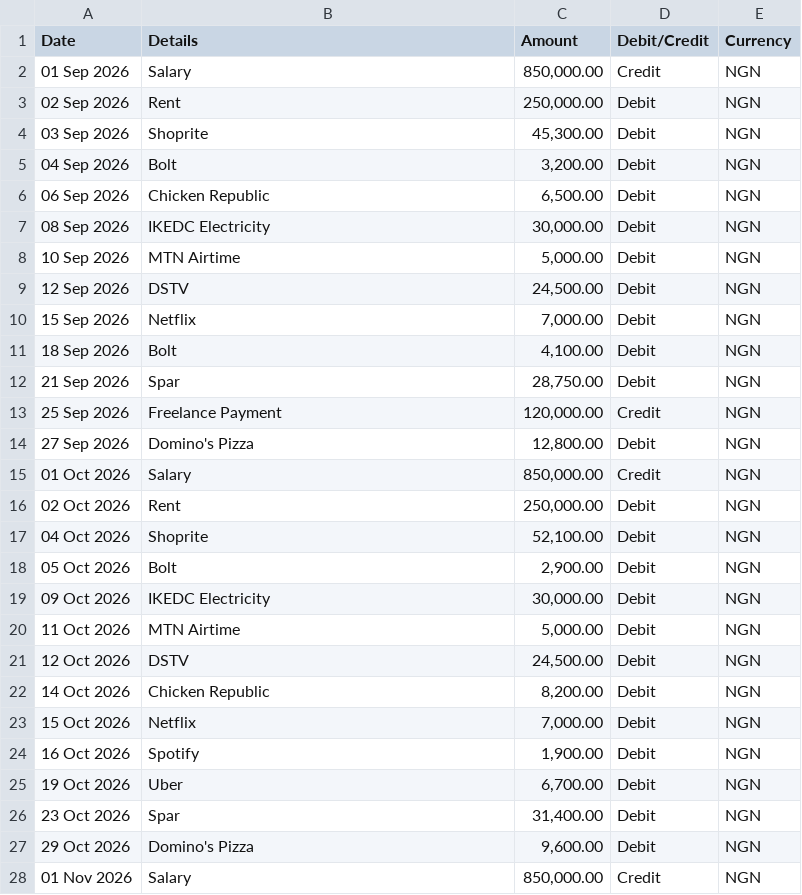
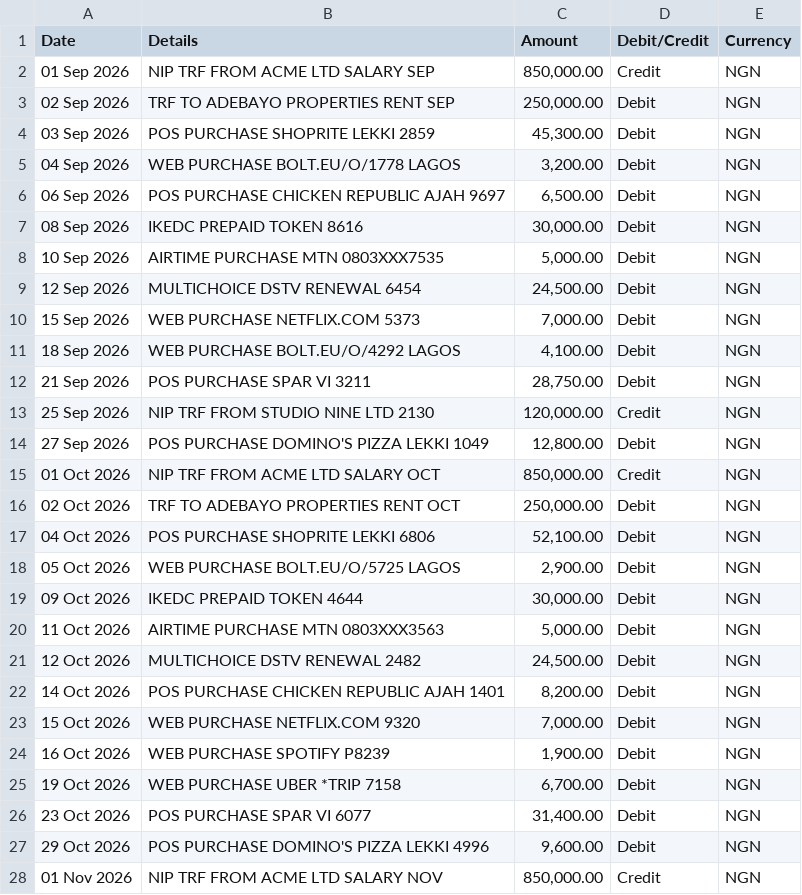
Before and after one commit to Nathani21/spendwise, a CSV file: sample_data/demo_transactions.csv, drawn as a sheet; only a part is shown; the diff covers the shown part only.

```diff
--- a/sample_data/demo_transactions.csv
+++ b/sample_data/demo_transactions.csv
@@ -1,28 +1,28 @@
 Date,Details,Amount,Debit/Credit,Currency
-01 Sep 2026,Salary,"850,000.00",Credit,NGN
-02 Sep 2026,Rent,"250,000.00",Debit,NGN
-03 Sep 2026,Shoprite,"45,300.00",Debit,NGN
-04 Sep 2026,Bolt,"3,200.00",Debit,NGN
-06 Sep 2026,Chicken Republic,"6,500.00",Debit,NGN
-08 Sep 2026,IKEDC Electricity,"30,000.00",Debit,NGN
-10 Sep 2026,MTN Airtime,"5,000.00",Debit,NGN
-12 Sep 2026,DSTV,"24,500.00",Debit,NGN
-15 Sep 2026,Netflix,"7,000.00",Debit,NGN
-18 Sep 2026,Bolt,"4,100.00",Debit,NGN
-21 Sep 2026,Spar,"28,750.00",Debit,NGN
-25 Sep 2026,Freelance Payment,"120,000.00",Credit,NGN
-27 Sep 2026,Domino's Pizza,"12,800.00",Debit,NGN
-01 Oct 2026,Salary,"850,000.00",Credit,NGN
-02 Oct 2026,Rent,"250,000.00",Debit,NGN
-04 Oct 2026,Shoprite,"52,100.00",Debit,NGN
-05 Oct 2026,Bolt,"2,900.00",Debit,NGN
-09 Oct 2026,IKEDC Electricity,"30,000.00",Debit,NGN
-11 Oct 2026,MTN Airtime,"5,000.00",Debit,NGN
-12 Oct 2026,DSTV,"24,500.00",Debit,NGN
-14 Oct 2026,Chicken Republic,"8,200.00",Debit,NGN
-15 Oct 2026,Netflix,"7,000.00",Debit,NGN
-16 Oct 2026,Spotify,"1,900.00",Debit,NGN
-19 Oct 2026,Uber,"6,700.00",Debit,NGN
-23 Oct 2026,Spar,"31,400.00",Debit,NGN
-29 Oct 2026,Domino's Pizza,"9,600.00",Debit,NGN
-01 Nov 2026,Salary,"850,000.00",Credit,NGN
+01 Sep 2026,NIP TRF FROM ACME LTD SALARY SEP,"850,000.00",Credit,NGN
+02 Sep 2026,TRF TO ADEBAYO PROPERTIES RENT SEP,"250,000.00",Debit,NGN
+03 Sep 2026,POS PURCHASE SHOPRITE LEKKI 2859,"45,300.00",Debit,NGN
+04 Sep 2026,WEB PURCHASE BOLT.EU/O/1778 LAGOS,"3,200.00",Debit,NGN
+06 Sep 2026,POS PURCHASE CHICKEN REPUBLIC AJAH 9697,"6,500.00",Debit,NGN
+08 Sep 2026,IKEDC PREPAID TOKEN 8616,"30,000.00",Debit,NGN
+10 Sep 2026,AIRTIME PURCHASE MTN 0803XXX7535,"5,000.00",Debit,NGN
+12 Sep 2026,MULTICHOICE DSTV RENEWAL 6454,"24,500.00",Debit,NGN
+15 Sep 2026,WEB PURCHASE NETFLIX.COM 5373,"7,000.00",Debit,NGN
+18 Sep 2026,WEB PURCHASE BOLT.EU/O/4292 LAGOS,"4,100.00",Debit,NGN
+21 Sep 2026,POS PURCHASE SPAR VI 3211,"28,750.00",Debit,NGN
+25 Sep 2026,NIP TRF FROM STUDIO NINE LTD 2130,"120,000.00",Credit,NGN
+27 Sep 2026,POS PURCHASE DOMINO'S PIZZA LEKKI 1049,"12,800.00",Debit,NGN
+01 Oct 2026,NIP TRF FROM ACME LTD SALARY OCT,"850,000.00",Credit,NGN
+02 Oct 2026,TRF TO ADEBAYO PROPERTIES RENT OCT,"250,000.00",Debit,NGN
+04 Oct 2026,POS PURCHASE SHOPRITE LEKKI 6806,"52,100.00",Debit,NGN
+05 Oct 2026,WEB PURCHASE BOLT.EU/O/5725 LAGOS,"2,900.00",Debit,NGN
+09 Oct 2026,IKEDC PREPAID TOKEN 4644,"30,000.00",Debit,NGN
+11 Oct 2026,AIRTIME PURCHASE MTN 0803XXX3563,"5,000.00",Debit,NGN
+12 Oct 2026,MULTICHOICE DSTV RENEWAL 2482,"24,500.00",Debit,NGN
+14 Oct 2026,POS PURCHASE CHICKEN REPUBLIC AJAH 1401,"8,200.00",Debit,NGN
+15 Oct 2026,WEB PURCHASE NETFLIX.COM 9320,"7,000.00",Debit,NGN
+16 Oct 2026,WEB PURCHASE SPOTIFY P8239,"1,900.00",Debit,NGN
+19 Oct 2026,WEB PURCHASE UBER *TRIP 7158,"6,700.00",Debit,NGN
+23 Oct 2026,POS PURCHASE SPAR VI 6077,"31,400.00",Debit,NGN
+29 Oct 2026,POS PURCHASE DOMINO'S PIZZA LEKKI 4996,"9,600.00",Debit,NGN
+01 Nov 2026,NIP TRF FROM ACME LTD SALARY NOV,"850,000.00",Credit,NGN
```
Also changed, not shown: 10 edited cells elsewhere in this file, 4 other files.
